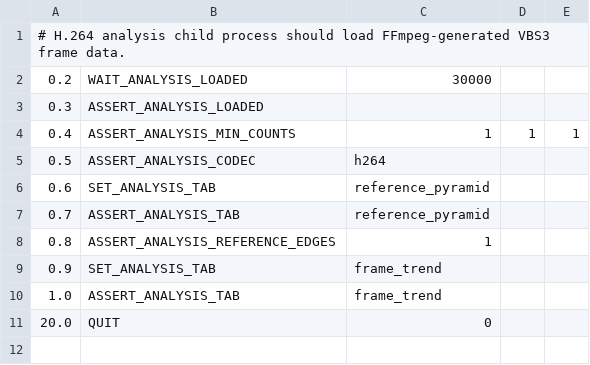
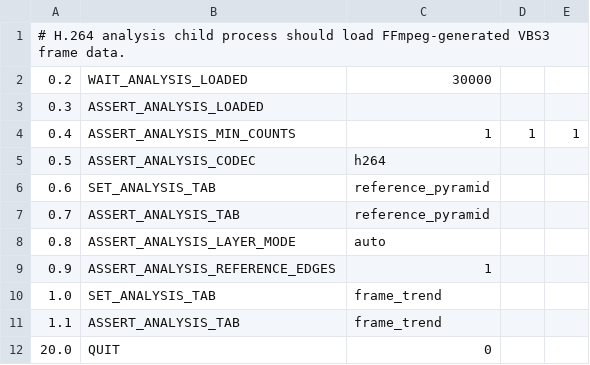
Before and after one commit to Nakiha/VoidPlayer, a CSV file: ui_tests/analysis/child_h264_codec.csv, drawn as a sheet.

```diff
--- a/ui_tests/analysis/child_h264_codec.csv
+++ b/ui_tests/analysis/child_h264_codec.csv
@@ -7,5 +7,6 @@
 0.7, ASSERT_ANALYSIS_TAB, reference_pyramid
-0.8, ASSERT_ANALYSIS_REFERENCE_EDGES, 1
-0.9, SET_ANALYSIS_TAB, frame_trend
-1.0, ASSERT_ANALYSIS_TAB, frame_trend
+0.8, ASSERT_ANALYSIS_LAYER_MODE, auto
+0.9, ASSERT_ANALYSIS_REFERENCE_EDGES, 1
+1.0, SET_ANALYSIS_TAB, frame_trend
+1.1, ASSERT_ANALYSIS_TAB, frame_trend
 20.0, QUIT, 0
```
Also changed, not shown: ui_tests/analysis/child_h265_codec.csv, 7 other files.
